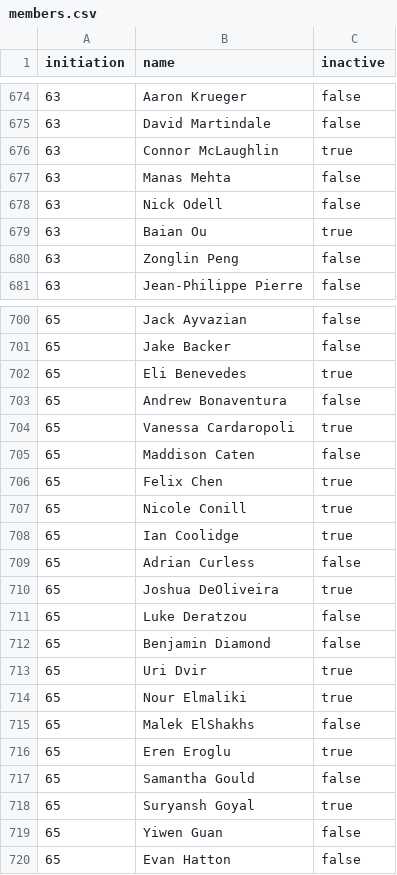
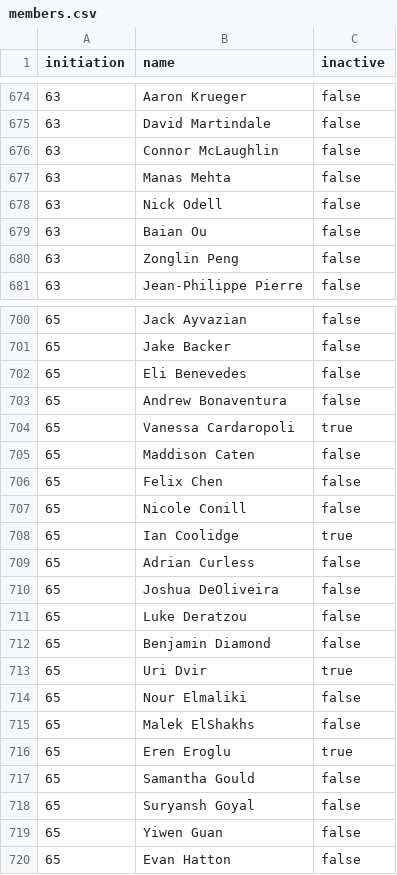
Before and after one commit to upewpi/upe-website, a CSV file: data/members.csv, drawn as a sheet; only a part is shown, gaps mark what is left out; the diff covers the shown part only.

```diff
--- a/data/members.csv
+++ b/data/members.csv
@@ -675,6 +675,6 @@ initiation,name,inactive
 63,"David Martindale",false
-63,"Connor McLaughlin",true
+63,"Connor McLaughlin",false
 63,"Manas Mehta",false
 63,"Nick Odell",false
-63,"Baian Ou",true
+63,"Baian Ou",false
 63,"Zonglin Peng",false
@@ -701,3 +701,3 @@ initiation,name,inactive
 65,"Jake Backer",false
-65,"Eli Benevedes",true
+65,"Eli Benevedes",false
 65,"Andrew Bonaventura",false
@@ -705,7 +705,7 @@ initiation,name,inactive
 65,"Maddison Caten",false
-65,"Felix Chen",true
-65,"Nicole Conill",true
+65,"Felix Chen",false
+65,"Nicole Conill",false
 65,"Ian Coolidge",true
 65,"Adrian Curless",false
-65,"Joshua DeOliveira",true
+65,"Joshua DeOliveira",false
 65,"Luke Deratzou",false
@@ -713,3 +713,3 @@ initiation,name,inactive
 65,"Uri Dvir",true
-65,"Nour Elmaliki",true
+65,"Nour Elmaliki",false
 65,"Malek ElShakhs",false
@@ -717,3 +717,3 @@ initiation,name,inactive
 65,"Samantha Gould",false
-65,"Suryansh Goyal",true
+65,"Suryansh Goyal",false
 65,"Yiwen Guan",false
```
Also changed, not shown: 21 edited cells elsewhere in this file.
